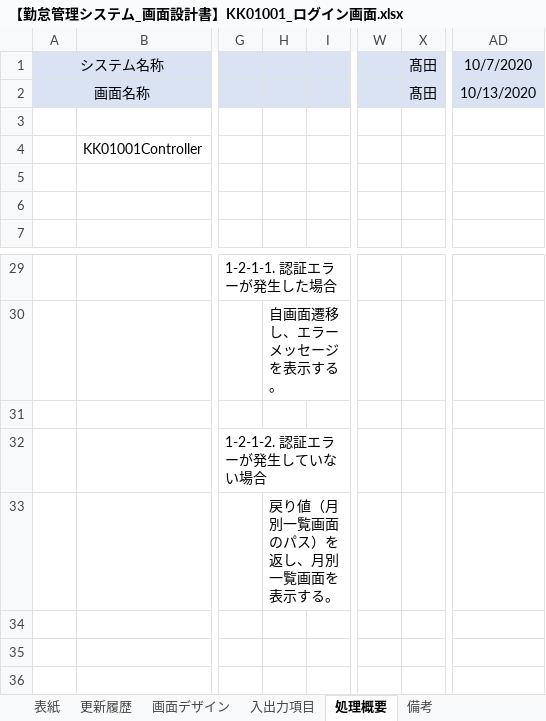
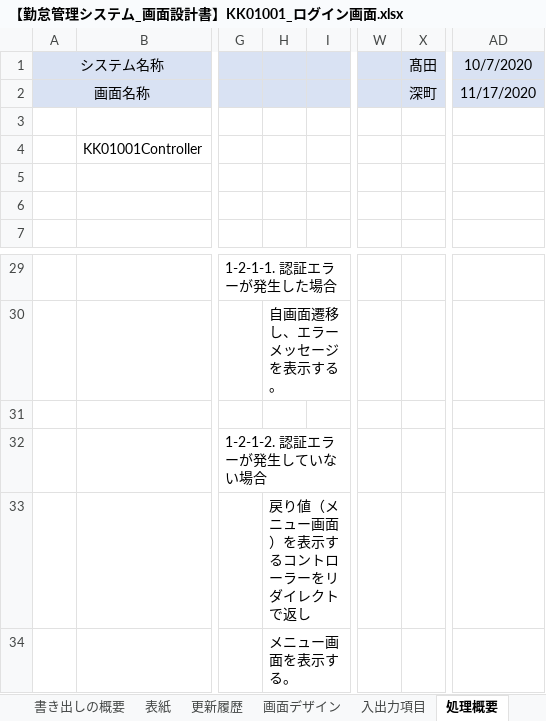
Before and after one commit to senshinsoft/ss-kintai, an Excel workbook: docs/画面設計書/【勤怠管理システム_画面設計書】KK01001_ログイン画面.xlsx, sheet 処理概要, drawn as a sheet; only a part is shown, gaps mark what is left out; values as stored, in another font and other column widths than the file's, no borders; rows hold the shown columns only; the diff names each change by its address in the sheet, - before the commit and + after, or states it on an @@ line.

```diff
--- a/docs/画面設計書/【勤怠管理システム_画面設計書】KK01001_ログイン画面.xlsx (sheet 処理概要)
+++ b/docs/画面設計書/【勤怠管理システム_画面設計書】KK01001_ログイン画面.xlsx (sheet 処理概要)
+sheet tab: 書き出しの概要
-X2: 髙田
+X2: 深町
-AD2: 10/13/2020
+AD2: 11/17/2020
-H33: 戻り値（月別一覧画面のパス）を返し、月別一覧画面を表示する。
+H33: 戻り値（メニュー画面）を表示するコントローラーをリダイレクトで返し
+row 34:  |  |  | メニュー画面を表示する。
```
Also changed, not shown: sheet 表紙, sheet 画面デザイン, sheet 備考, sheet 更新履歴, sheet 入出力項目, formulas that keep their value, docs/画面設計書/【勤怠管理システム_画面設計書】KK05001_メニュー画面.xlsx, docs/画面設計書/【勤怠管理システム_画面設計書】KK06001_パスワード変更画面.xlsx, 1 other file.
